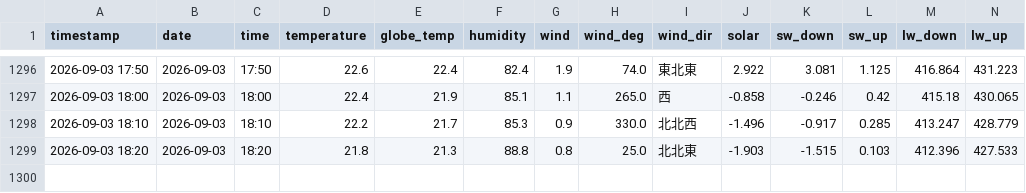
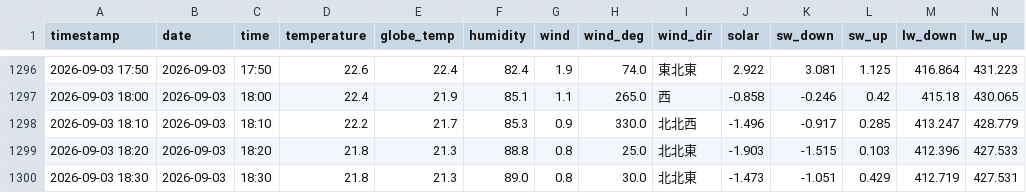
Before and after one commit to kaz0228/TokoCam_WeatherStation, a CSV file: history.csv, drawn as a sheet; only a part is shown, gaps mark what is left out; rows hold the shown columns only; the diff names each change by its address in the sheet, - before the commit and + after, or states it on an @@ line.

```diff
--- a/history.csv
+++ b/history.csv
+row 1300: 2026-09-03 18:30 | 2026-09-03 | 18:30 | 21.8 | 21.3 | 89.0 | 0.8 | 30.0 | 北北東 | -1.473 | -1.051 | 0.429 | 412.719 | 427.531
```
Also changed, not shown: 1 other file.
